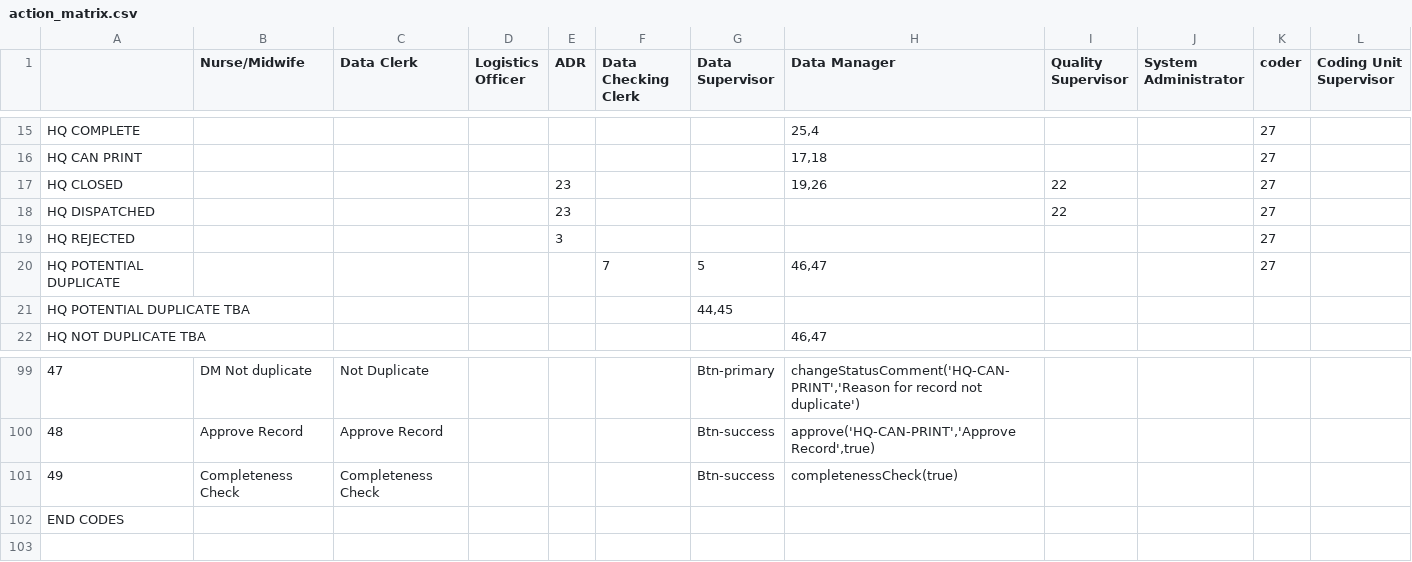
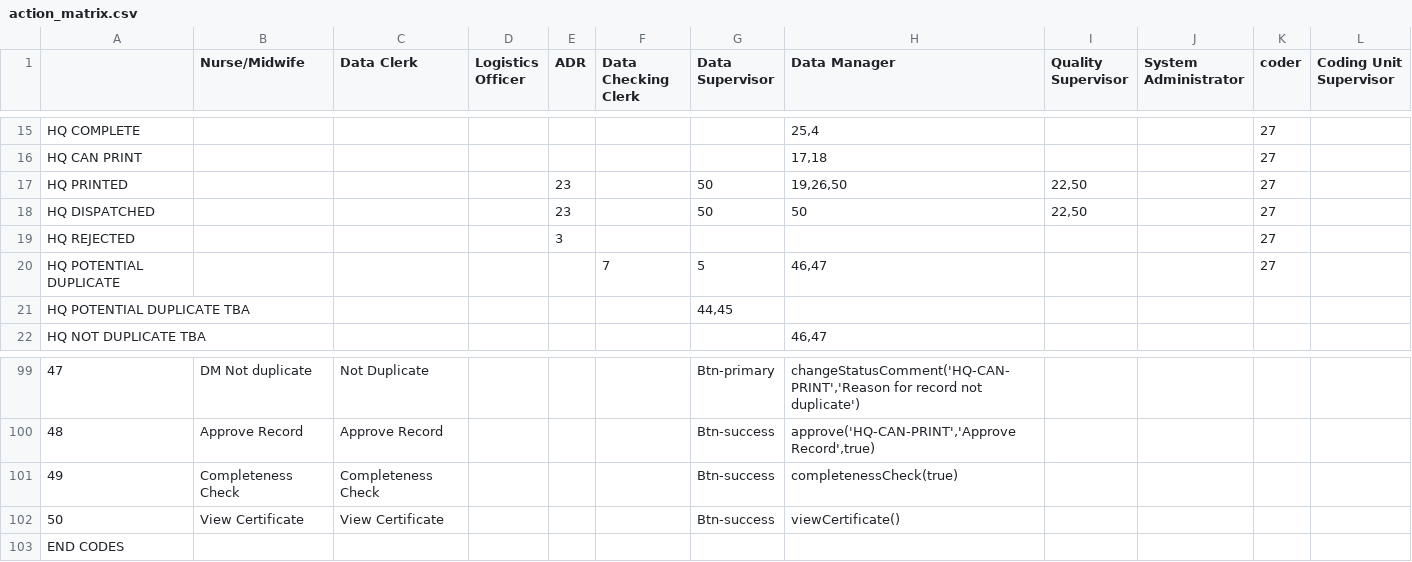
Before and after one commit to HISMalawi/edrs_hq, a CSV file: app/assets/data/action_matrix.csv, drawn as a sheet; only a part is shown, gaps mark what is left out; removed rows and columns are numbered as before the commit, all else as after; the diff names each change by its address in the sheet, - before the commit and + after, or states it on an @@ line.

```diff
--- a/app/assets/data/action_matrix.csv
+++ b/app/assets/data/action_matrix.csv
-row 17: HQ CLOSED |  |  |  | 23 |  |  | 19,26 | 22 |  | 27
-row 18: HQ DISPATCHED |  |  |  | 23 |  |  |  | 22 |  | 27
+row 17: HQ PRINTED |  |  |  | 23 |  | 50 | 19,26,50 | 22,50 |  | 27
+row 18: HQ DISPATCHED |  |  |  | 23 |  | 50 | 50 | 22,50 |  | 27
+row 102: 50 | View Certificate | View Certificate |  |  |  | Btn-success | viewCertificate()
```
Also changed, not shown: app/assets/data/health_facilities.csv, 24 other files.
